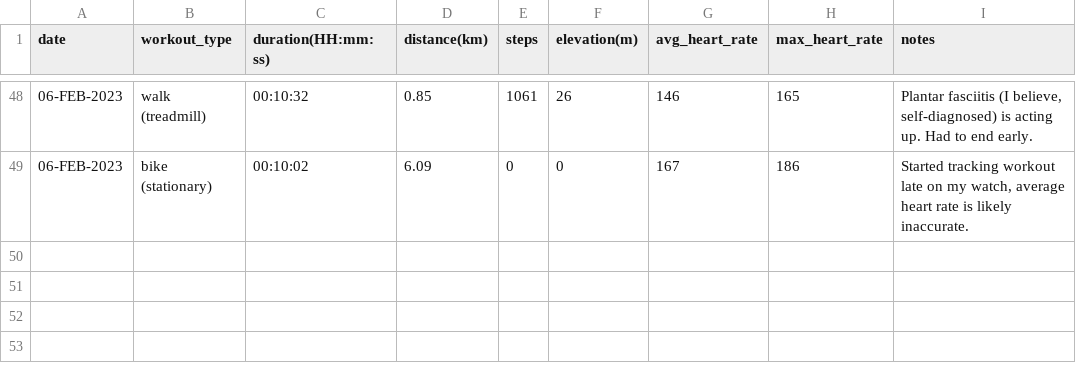
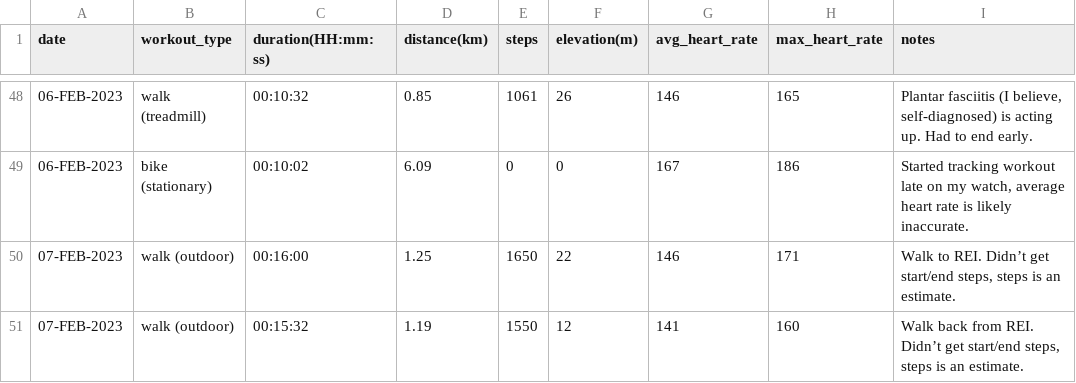
Before and after one commit to EricLeFort/ExerciseLog, a CSV file: data/cardio_workouts.csv, drawn as a sheet; only a part is shown, gaps mark what is left out.

Commit message:
Added 07-FEB-2023 workout

```diff
--- a/data/cardio_workouts.csv
+++ b/data/cardio_workouts.csv
@@ -49 +49,3 @@ date,workout_type,duration(HH:mm:ss),distance(km),steps,elevation(m),avg_heart_r
 06-FEB-2023,bike (stationary),00:10:02,6.09,0,0,167,186,"Started tracking workout late on my watch, average heart rate is likely inaccurate."
+07-FEB-2023,walk (outdoor),00:16:00,1.25,1650,22,146,171,"Walk to REI. Didn’t get start/end steps, steps is an estimate."
+07-FEB-2023,walk (outdoor),00:15:32,1.19,1550,12,141,160,"Walk back from REI. Didn’t get start/end steps, steps is an estimate."
```
